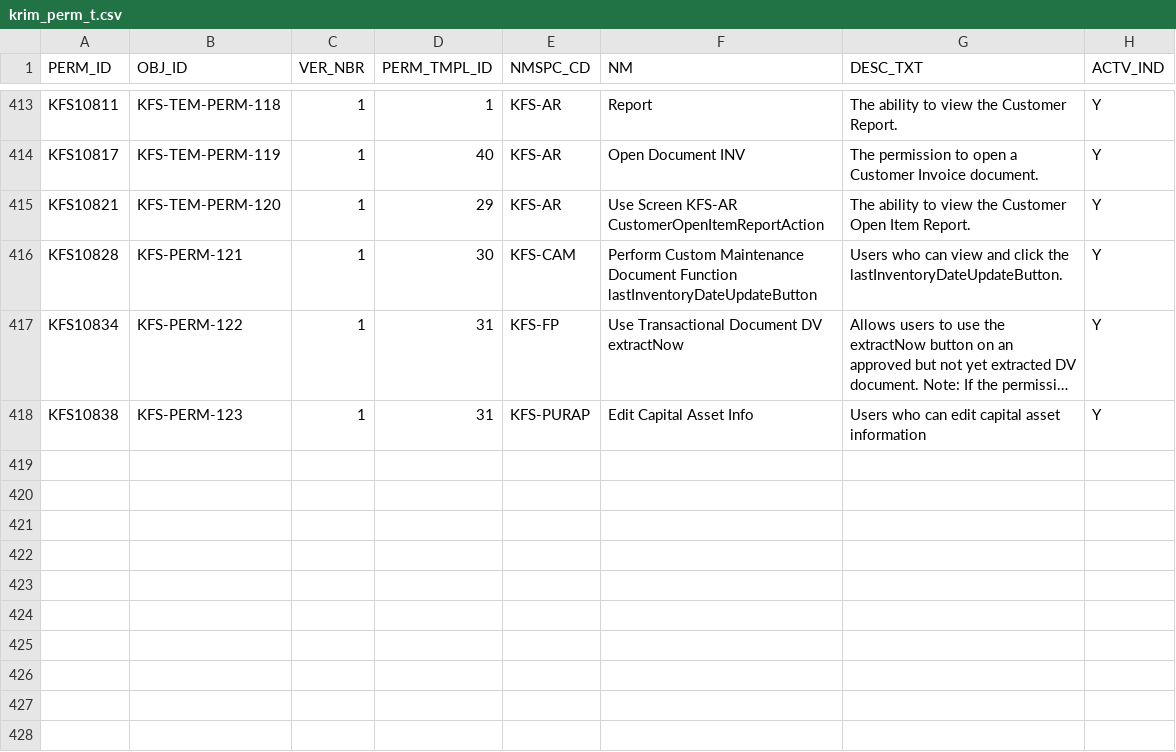
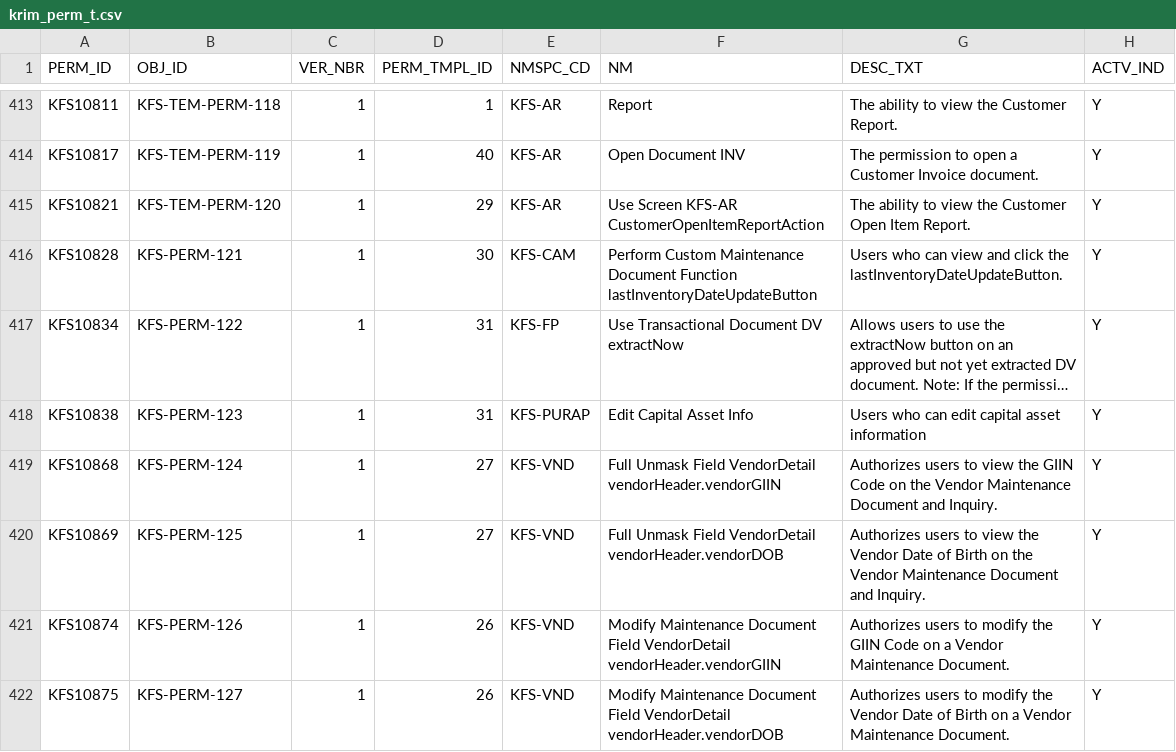
Before and after one commit to kuali/kfs, a CSV file: work/db/rice-data/bootstrap/krim_perm_t.csv, drawn as a sheet; only a part is shown, gaps mark what is left out; long unchanged cells end in …; the diff names each change by its address in the sheet, - before the commit and + after, or states it on an @@ line.

```diff
--- a/work/db/rice-data/bootstrap/krim_perm_t.csv
+++ b/work/db/rice-data/bootstrap/krim_perm_t.csv
+row 419: KFS10868 | KFS-PERM-124 | 1 | 27 | KFS-VND | Full Unmask Field VendorDetail vendorHeader.vendorGIIN | Authorizes users to view the GIIN Code on the Vendor Maintenance Document and Inquiry. | Y
+row 420: KFS10869 | KFS-PERM-125 | 1 | 27 | KFS-VND | Full Unmask Field VendorDetail vendorHeader.vendorDOB | Authorizes users to view the Vendor Date of Birth on the Vendor Maintenance Document and Inquiry. | Y
+row 421: KFS10874 | KFS-PERM-126 | 1 | 26 | KFS-VND | Modify Maintenance Document Field VendorDetail vendorHeader.vendorGIIN | Authorizes users to modify the GIIN Code on a Vendor Maintenance Document. | Y
+row 422: KFS10875 | KFS-PERM-127 | 1 | 26 | KFS-VND | Modify Maintenance Document Field VendorDetail vendorHeader.vendorDOB | Authorizes users to modify the Vendor Date of Birth on a Vendor Maintenance Document. | Y
```
Also changed, not shown: work/db/rice-data/bootstrap/krim_perm_attr_data_t.csv, work/db/rice-data/bootstrap/krim_role_perm_t.csv.
